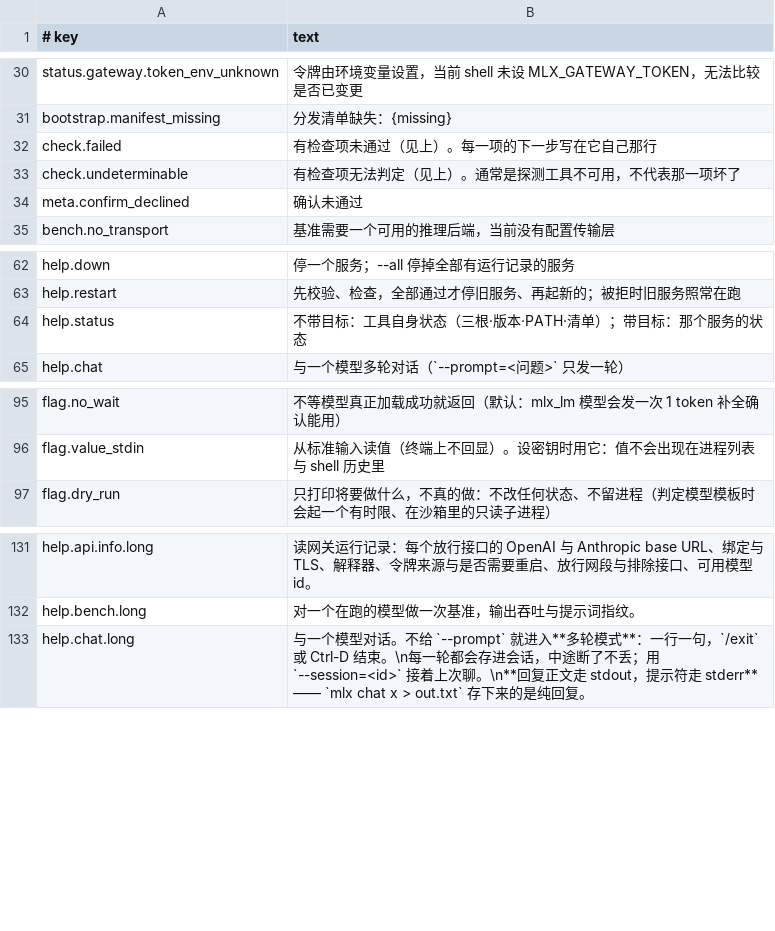
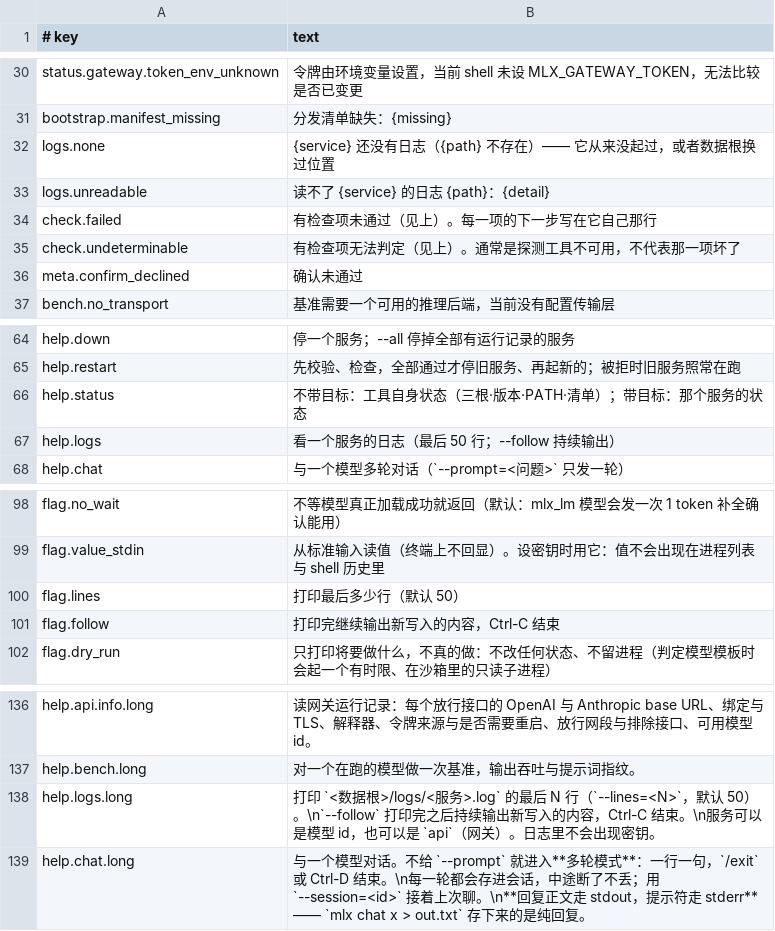
Before and after one commit to unixsec/mlx-tool, a TSV file: payload/share/messages.tsv, drawn as a sheet; only a part is shown, gaps mark what is left out; the diff names each change by its address in the sheet, - before the commit and + after, or states it on an @@ line.

Commit message:
feat(cli): 新增 mlx logs <服务> [--lines=N] [--follow]
- 打印 <数据根>/logs/<服务>.log 的最后 N 行（默认 50），原样输出可接 grep；
  --follow 之后持续输出新写入的内容（被截断时从头读），Ctrl-C 结束
- 没有日志 rc 6（logs.none），读不了 rc 3；退出码集合与设计台账的 logs 行一致
- supervisor.log_path 成为日志路径的唯一定义点；手册补「看日志」一节，README 命令表加 logs

```diff
--- a/payload/share/messages.tsv
+++ b/payload/share/messages.tsv
+row 32: logs.none | {service} 还没有日志（{path} 不存在）—— 它从来没起过，或者数据根换过位置
+row 33: logs.unreadable | 读不了 {service} 的日志 {path}：{detail}
+row 67: help.logs | 看一个服务的日志（最后 50 行；--follow 持续输出）
+row 100: flag.lines | 打印最后多少行（默认 50）
+row 101: flag.follow | 打印完继续输出新写入的内容，Ctrl-C 结束
+row 138: help.logs.long | 打印 `<数据根>/logs/<服务>.log` 的最后 N 行（`--lines=<N>`，默认 50）。\n`--follow` 打印完之后持续输出新写入的内容，Ctrl-C 结束。\n服务可以是模型 id，也可以是 `api`（网关）。日志里不会出现密钥。
```
Also changed, not shown: payload/share/cli.tsv, payload/share/verbs.tsv, 8 other files.
